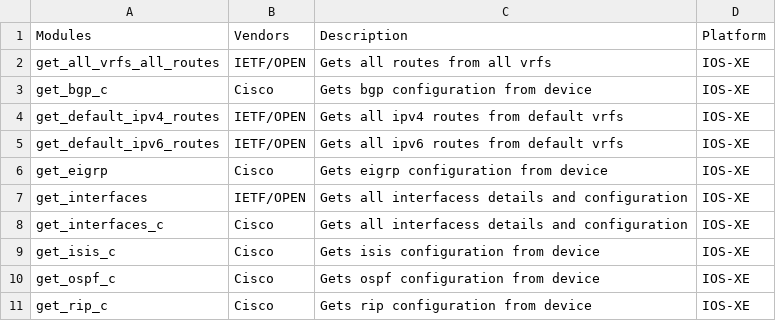
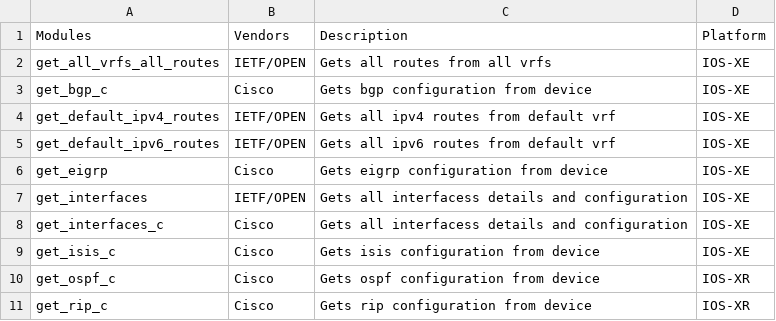
Before and after one commit to shebin7/Get_Request_Script, a CSV file: RESTCONF_API_MODULES_FOR_TABLE.csv, drawn as a sheet.

```diff
--- a/RESTCONF_API_MODULES_FOR_TABLE.csv
+++ b/RESTCONF_API_MODULES_FOR_TABLE.csv
@@ -3,4 +3,4 @@ get_all_vrfs_all_routes,IETF/OPEN,Gets all routes from all vrfs,IOS-XE
 get_bgp_c,Cisco,Gets bgp configuration from device,IOS-XE
-get_default_ipv4_routes,IETF/OPEN,Gets all ipv4 routes from default vrfs,IOS-XE
-get_default_ipv6_routes,IETF/OPEN,Gets all ipv6 routes from default vrfs,IOS-XE
+get_default_ipv4_routes,IETF/OPEN,Gets all ipv4 routes from default vrf,IOS-XE
+get_default_ipv6_routes,IETF/OPEN,Gets all ipv6 routes from default vrf,IOS-XE
 get_eigrp,Cisco,Gets eigrp configuration from device,IOS-XE
@@ -9,3 +9,3 @@ get_interfaces_c,Cisco,Gets all interfacess details and configuration,IOS-XE
 get_isis_c,Cisco,Gets isis configuration from device,IOS-XE
-get_ospf_c,Cisco,Gets ospf configuration from device,IOS-XE
-get_rip_c,Cisco,Gets rip configuration from device,IOS-XE
+get_ospf_c,Cisco,Gets ospf configuration from device,IOS-XR
+get_rip_c,Cisco,Gets rip configuration from device,IOS-XR
```
Also changed, not shown: 1 other file.
